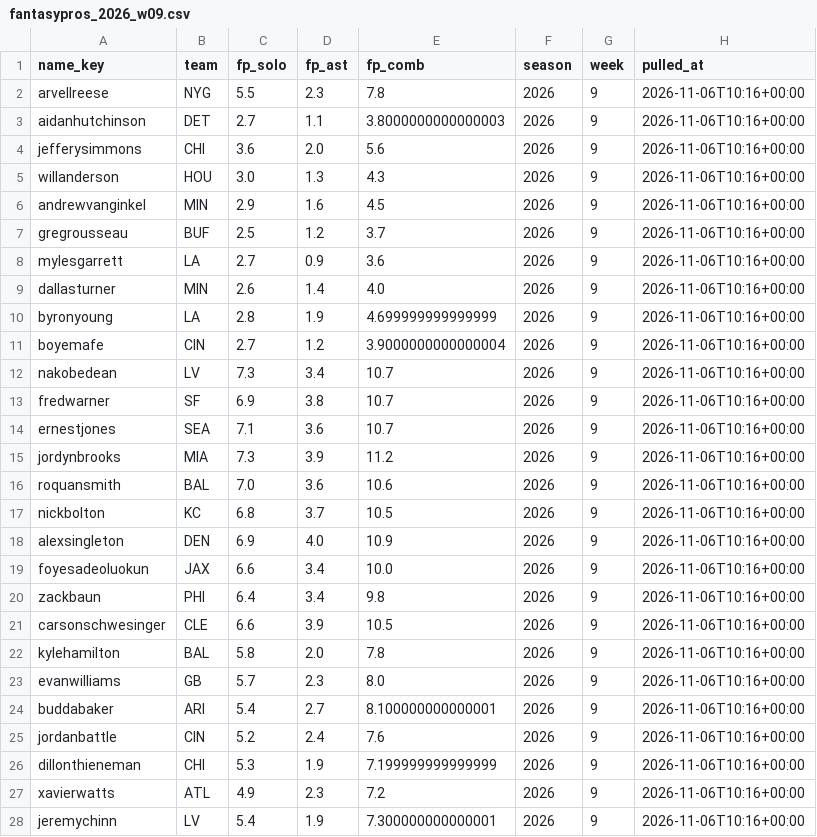
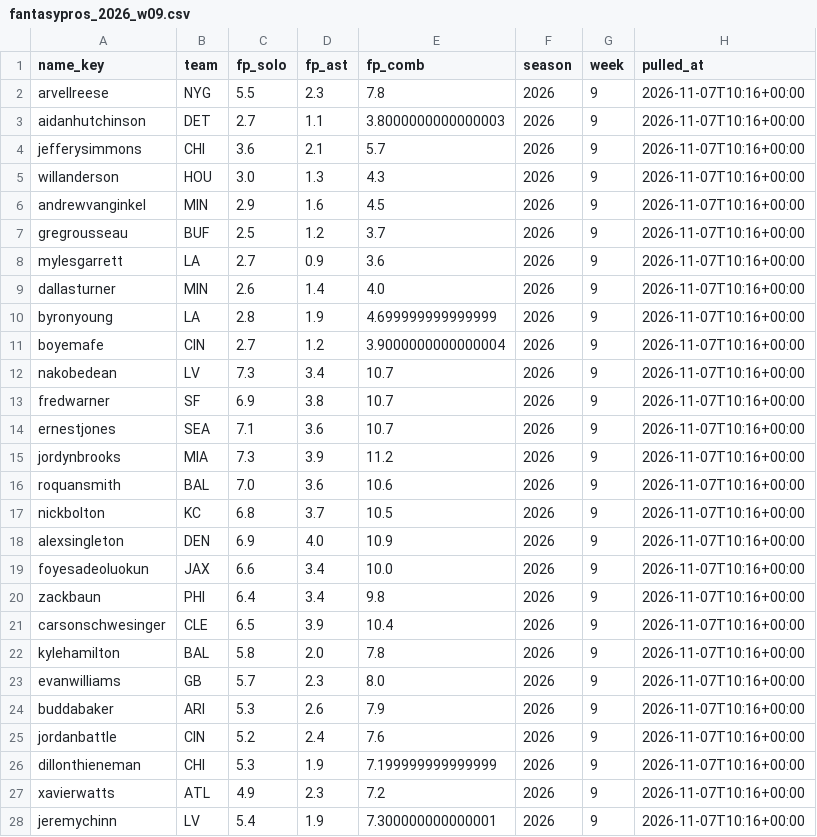
Before and after one commit to EvanDAmours/ArvellsStinkySlammerModel, a CSV file: data/consensus/fantasypros_2026_w09.csv, drawn as a sheet; only a part is shown; the diff covers the shown part only.

```diff
--- a/data/consensus/fantasypros_2026_w09.csv
+++ b/data/consensus/fantasypros_2026_w09.csv
@@ -1,28 +1,28 @@
 name_key,team,fp_solo,fp_ast,fp_comb,season,week,pulled_at
-arvellreese,NYG,5.5,2.3,7.8,2026,9,2026-11-06T10:16+00:00
-aidanhutchinson,DET,2.7,1.1,3.8000000000000003,2026,9,2026-11-06T10:16+00:00
-jefferysimmons,CHI,3.6,2.0,5.6,2026,9,2026-11-06T10:16+00:00
-willanderson,HOU,3.0,1.3,4.3,2026,9,2026-11-06T10:16+00:00
-andrewvanginkel,MIN,2.9,1.6,4.5,2026,9,2026-11-06T10:16+00:00
-gregrousseau,BUF,2.5,1.2,3.7,2026,9,2026-11-06T10:16+00:00
-mylesgarrett,LA,2.7,0.9,3.6,2026,9,2026-11-06T10:16+00:00
-dallasturner,MIN,2.6,1.4,4.0,2026,9,2026-11-06T10:16+00:00
-byronyoung,LA,2.8,1.9,4.699999999999999,2026,9,2026-11-06T10:16+00:00
-boyemafe,CIN,2.7,1.2,3.9000000000000004,2026,9,2026-11-06T10:16+00:00
-nakobedean,LV,7.3,3.4,10.7,2026,9,2026-11-06T10:16+00:00
-fredwarner,SF,6.9,3.8,10.7,2026,9,2026-11-06T10:16+00:00
-ernestjones,SEA,7.1,3.6,10.7,2026,9,2026-11-06T10:16+00:00
-jordynbrooks,MIA,7.3,3.9,11.2,2026,9,2026-11-06T10:16+00:00
-roquansmith,BAL,7.0,3.6,10.6,2026,9,2026-11-06T10:16+00:00
-nickbolton,KC,6.8,3.7,10.5,2026,9,2026-11-06T10:16+00:00
-alexsingleton,DEN,6.9,4.0,10.9,2026,9,2026-11-06T10:16+00:00
-foyesadeoluokun,JAX,6.6,3.4,10.0,2026,9,2026-11-06T10:16+00:00
-zackbaun,PHI,6.4,3.4,9.8,2026,9,2026-11-06T10:16+00:00
-carsonschwesinger,CLE,6.6,3.9,10.5,2026,9,2026-11-06T10:16+00:00
-kylehamilton,BAL,5.8,2.0,7.8,2026,9,2026-11-06T10:16+00:00
-evanwilliams,GB,5.7,2.3,8.0,2026,9,2026-11-06T10:16+00:00
-buddabaker,ARI,5.4,2.7,8.100000000000001,2026,9,2026-11-06T10:16+00:00
-jordanbattle,CIN,5.2,2.4,7.6,2026,9,2026-11-06T10:16+00:00
-dillonthieneman,CHI,5.3,1.9,7.199999999999999,2026,9,2026-11-06T10:16+00:00
-xavierwatts,ATL,4.9,2.3,7.2,2026,9,2026-11-06T10:16+00:00
-jeremychinn,LV,5.4,1.9,7.300000000000001,2026,9,2026-11-06T10:16+00:00
+arvellreese,NYG,5.5,2.3,7.8,2026,9,2026-11-07T10:16+00:00
+aidanhutchinson,DET,2.7,1.1,3.8000000000000003,2026,9,2026-11-07T10:16+00:00
+jefferysimmons,CHI,3.6,2.1,5.7,2026,9,2026-11-07T10:16+00:00
+willanderson,HOU,3.0,1.3,4.3,2026,9,2026-11-07T10:16+00:00
+andrewvanginkel,MIN,2.9,1.6,4.5,2026,9,2026-11-07T10:16+00:00
+gregrousseau,BUF,2.5,1.2,3.7,2026,9,2026-11-07T10:16+00:00
+mylesgarrett,LA,2.7,0.9,3.6,2026,9,2026-11-07T10:16+00:00
+dallasturner,MIN,2.6,1.4,4.0,2026,9,2026-11-07T10:16+00:00
+byronyoung,LA,2.8,1.9,4.699999999999999,2026,9,2026-11-07T10:16+00:00
+boyemafe,CIN,2.7,1.2,3.9000000000000004,2026,9,2026-11-07T10:16+00:00
+nakobedean,LV,7.3,3.4,10.7,2026,9,2026-11-07T10:16+00:00
+fredwarner,SF,6.9,3.8,10.7,2026,9,2026-11-07T10:16+00:00
+ernestjones,SEA,7.1,3.6,10.7,2026,9,2026-11-07T10:16+00:00
+jordynbrooks,MIA,7.3,3.9,11.2,2026,9,2026-11-07T10:16+00:00
+roquansmith,BAL,7.0,3.6,10.6,2026,9,2026-11-07T10:16+00:00
+nickbolton,KC,6.8,3.7,10.5,2026,9,2026-11-07T10:16+00:00
+alexsingleton,DEN,6.9,4.0,10.9,2026,9,2026-11-07T10:16+00:00
+foyesadeoluokun,JAX,6.6,3.4,10.0,2026,9,2026-11-07T10:16+00:00
+zackbaun,PHI,6.4,3.4,9.8,2026,9,2026-11-07T10:16+00:00
+carsonschwesinger,CLE,6.5,3.9,10.4,2026,9,2026-11-07T10:16+00:00
+kylehamilton,BAL,5.8,2.0,7.8,2026,9,2026-11-07T10:16+00:00
+evanwilliams,GB,5.7,2.3,8.0,2026,9,2026-11-07T10:16+00:00
+buddabaker,ARI,5.3,2.6,7.9,2026,9,2026-11-07T10:16+00:00
+jordanbattle,CIN,5.2,2.4,7.6,2026,9,2026-11-07T10:16+00:00
+dillonthieneman,CHI,5.3,1.9,7.199999999999999,2026,9,2026-11-07T10:16+00:00
+xavierwatts,ATL,4.9,2.3,7.2,2026,9,2026-11-07T10:16+00:00
+jeremychinn,LV,5.4,1.9,7.300000000000001,2026,9,2026-11-07T10:16+00:00
```
Also changed, not shown: 5 edited cells elsewhere in this file, data/cache/projections.csv, 12 other files.
